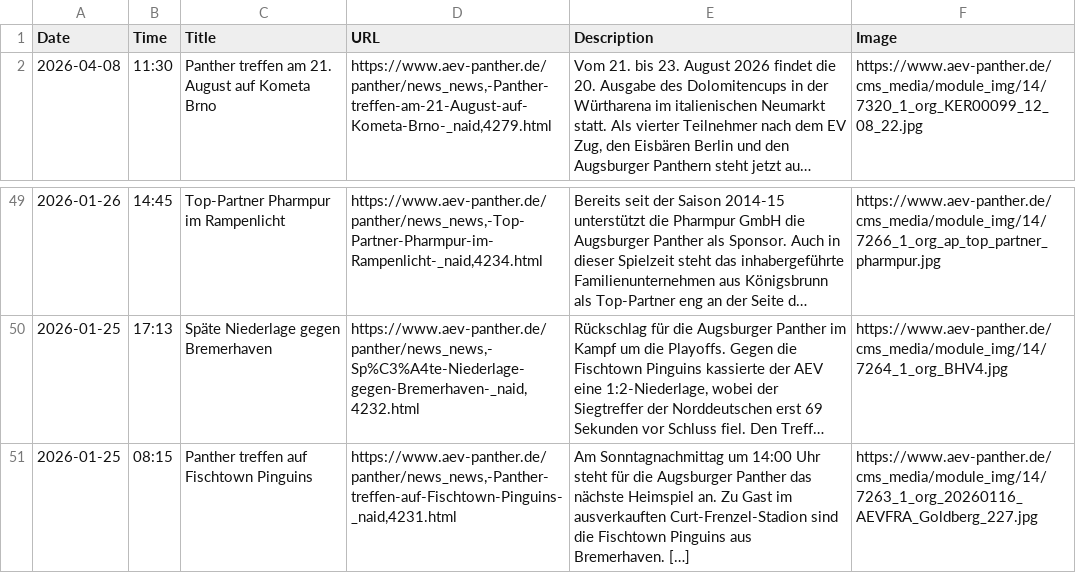
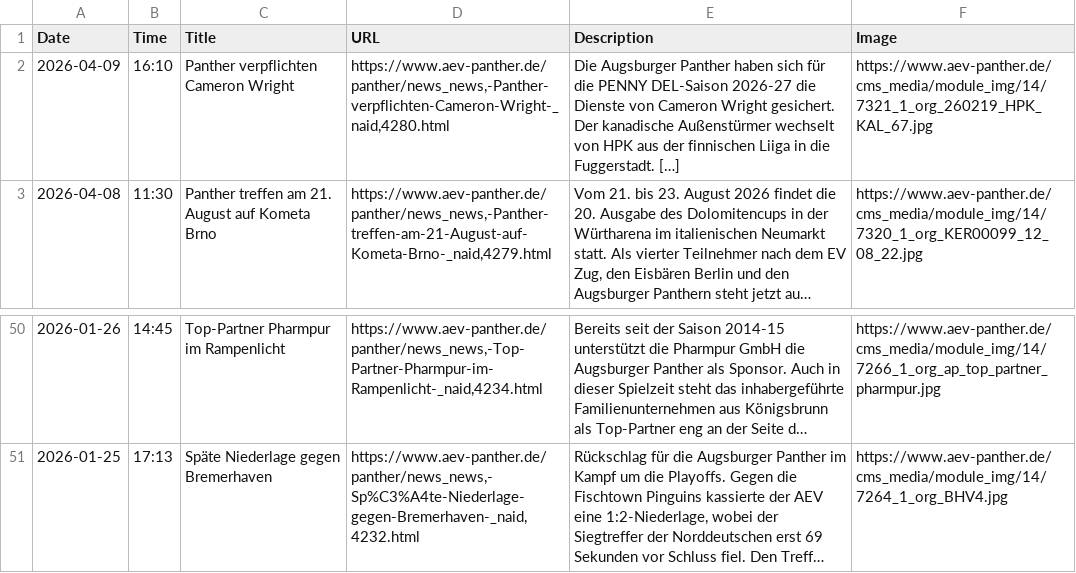
Before and after one commit to bennokress/rss-feeds, a TSV file: Augsburger Panther/articles.tsv, drawn as a sheet; only a part is shown, gaps mark what is left out; long unchanged cells end in …; removed rows and columns are numbered as before the commit, all else as after; the diff names each change by its address in the sheet, - before the commit and + after, or states it on an @@ line.

```diff
--- a/Augsburger Panther/articles.tsv
+++ b/Augsburger Panther/articles.tsv
+row 2: 2026-04-09 | 16:10 | Panther verpflichten Cameron Wright | https://www.aev-panther.de/panther/news_news,-Panther-verpflichten-Cameron-Wright-_naid,4280.html | Die Augsburger Panther haben sich für die PENNY DEL-Saison 2026-27 die Dienste von Cameron Wright gesichert. Der kanadische Außenstürmer wechselt von HPK aus der finnischen Liiga in die Fuggerstadt. […] | https://www.aev-panther.de/cms_media/module_img/14/7321_1_org_260219_HPK_KAL_67.jpg
-row 51: 2026-01-25 | 08:15 | Panther treffen auf Fischtown Pinguins | https://www.aev-panther.de/panther/news_news,-Panther-treffen-auf-Fischtown-Pinguins-_naid,4231.html | Am Sonntagnachmittag um 14:00 Uhr steht für die Augsburger Panther das nächste Heimspiel an. Zu Gast im ausverkauften Curt-Frenzel-Stadion sind die Fischtown Pinguins aus Bremerhaven. […] | https://www.aev-panther.de/cms_media/module_img/14/7263_1_org_20260116_AEVFRA_Goldberg_227.jpg
```
Also changed, not shown: 1 other file.
